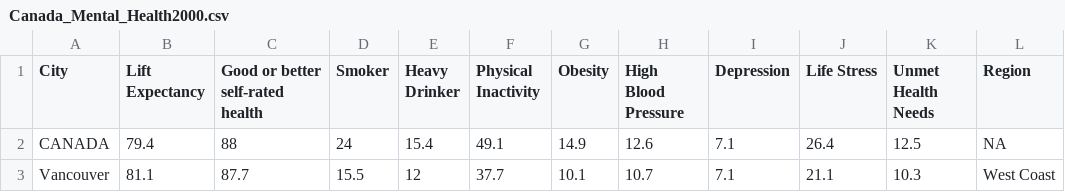
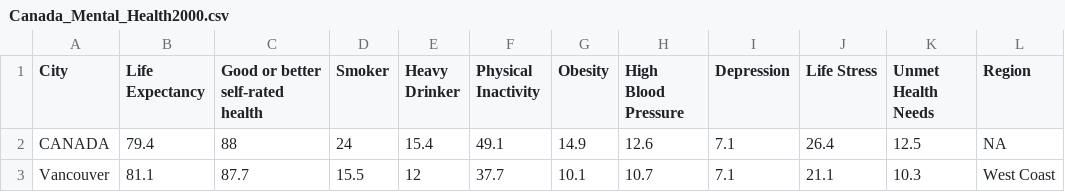
Before and after one commit to QihuangZhang/QihuangZhang.github.io, a CSV file: data/Canada_Mental_Health2000.csv, drawn as a sheet; only a part is shown.

Commit message:
Update Canada_Mental_Health2000.csv

```diff
--- a/data/Canada_Mental_Health2000.csv
+++ b/data/Canada_Mental_Health2000.csv
@@ -1,2 +1,2 @@
-City,Lift Expectancy,Good or better self-rated health,Smoker,Heavy Drinker,Physical Inactivity,Obesity,High Blood Pressure,Depression,Life Stress,Unmet Health Needs,Region
+City,Life Expectancy,Good or better self-rated health,Smoker,Heavy Drinker,Physical Inactivity,Obesity,High Blood Pressure,Depression,Life Stress,Unmet Health Needs,Region
 CANADA,79.4,88,24,15.4,49.1,14.9,12.6,7.1,26.4,12.5,NA
```
